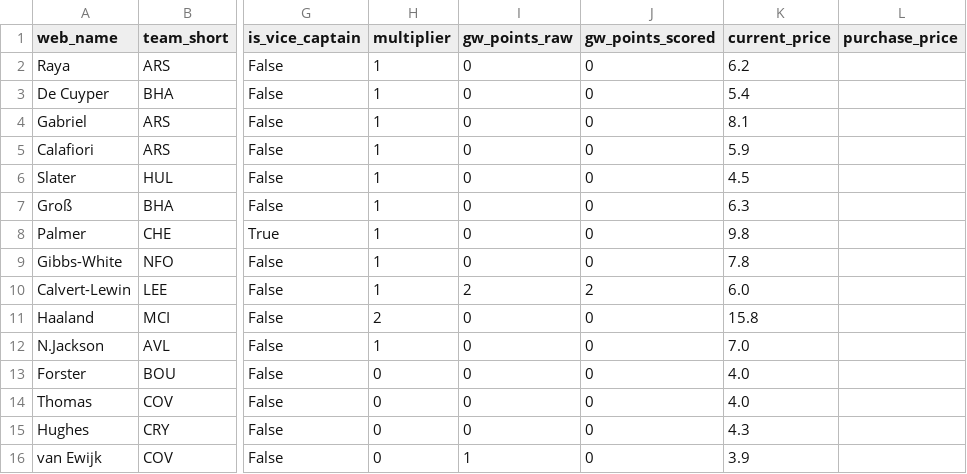
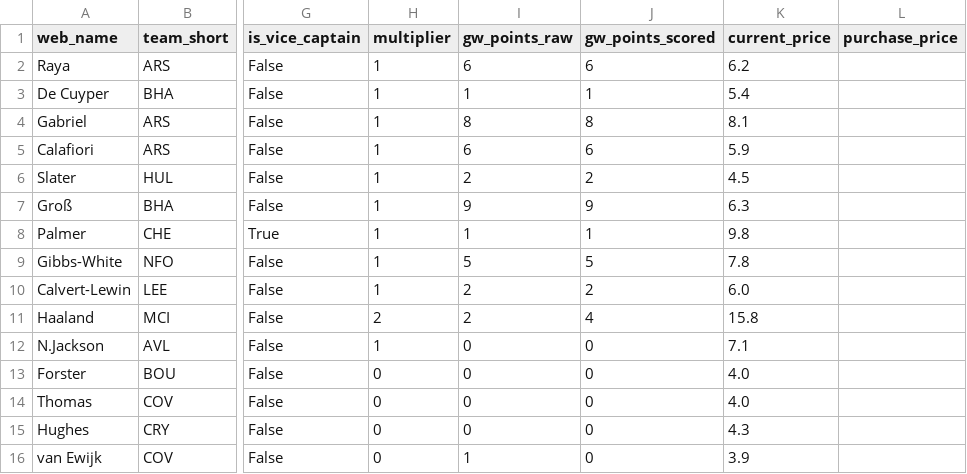
Before and after one commit to Quikksilva/FPLAIAssistant, a CSV file: fpl_data/squad_current.csv, drawn as a sheet; only a part is shown, gaps mark what is left out; the diff names each change by its address in the sheet, - before the commit and + after, or states it on an @@ line.

```diff
--- a/fpl_data/squad_current.csv
+++ b/fpl_data/squad_current.csv
-I2 (gw_points_raw): 0
+I2 (gw_points_raw): 6
-J2 (gw_points_scored): 0
+J2 (gw_points_scored): 6
-I3 (gw_points_raw): 0
+I3 (gw_points_raw): 1
-J3 (gw_points_scored): 0
+J3 (gw_points_scored): 1
-I4 (gw_points_raw): 0
+I4 (gw_points_raw): 8
-J4 (gw_points_scored): 0
+J4 (gw_points_scored): 8
-I5 (gw_points_raw): 0
+I5 (gw_points_raw): 6
-J5 (gw_points_scored): 0
+J5 (gw_points_scored): 6
-I6 (gw_points_raw): 0
+I6 (gw_points_raw): 2
-J6 (gw_points_scored): 0
+J6 (gw_points_scored): 2
-I7 (gw_points_raw): 0
+I7 (gw_points_raw): 9
-J7 (gw_points_scored): 0
+J7 (gw_points_scored): 9
-I8 (gw_points_raw): 0
+I8 (gw_points_raw): 1
-J8 (gw_points_scored): 0
+J8 (gw_points_scored): 1
-I9 (gw_points_raw): 0
+I9 (gw_points_raw): 5
-J9 (gw_points_scored): 0
+J9 (gw_points_scored): 5
-I11 (gw_points_raw): 0
+I11 (gw_points_raw): 2
-J11 (gw_points_scored): 0
+J11 (gw_points_scored): 4
-K12 (current_price): 7.0
+K12 (current_price): 7.1
```
Also changed, not shown: fpl_data/fixtures.csv, fpl_data/manager_summary.csv, 3 other files.
